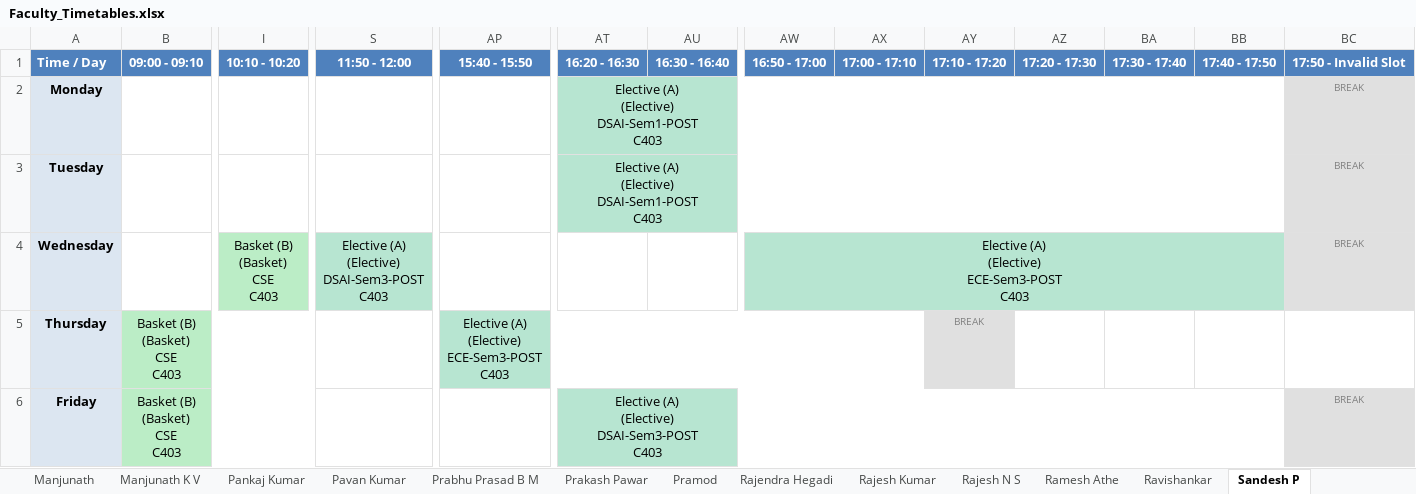
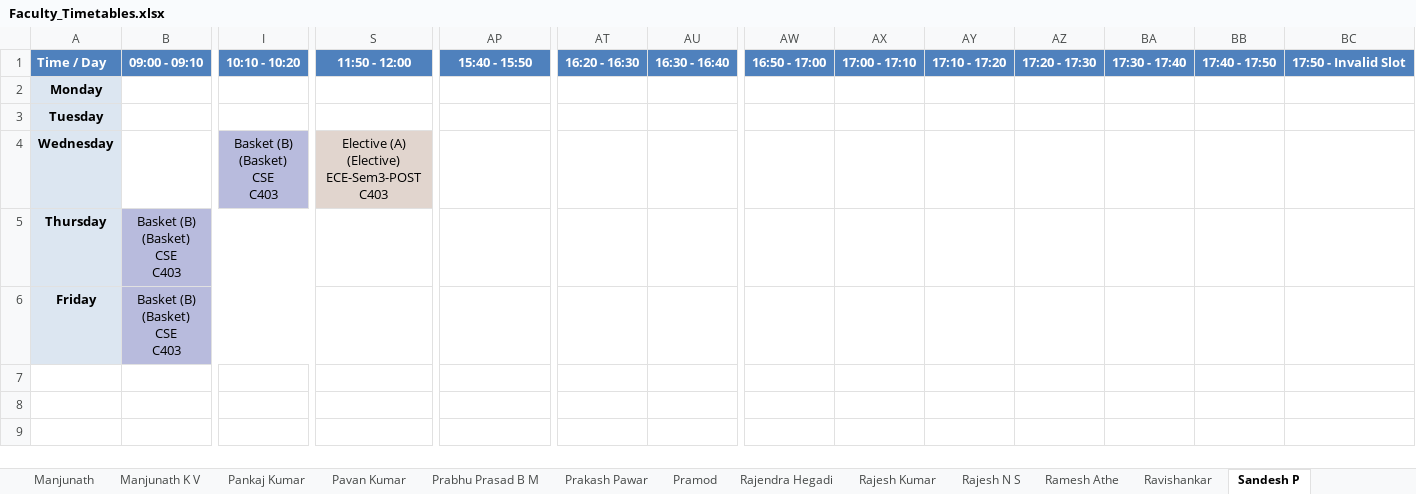
Before and after one commit to shriyanssahoo/Byte_Me, an Excel workbook: output/Faculty_Timetables.xlsx, sheet Sandesh P, drawn as a sheet; only a part is shown, gaps mark what is left out; values as stored, in another font and other column widths than the file's, no borders; ↵ is a line break in a cell; the diff names each change by its address in the sheet, - before the commit and + after, or states it on an @@ line.

```diff
--- a/output/Faculty_Timetables.xlsx (sheet Sandesh P)
+++ b/output/Faculty_Timetables.xlsx (sheet Sandesh P)
-AT2:AT3: Elective (A) ↵ (Elective) ↵ DSAI-Sem1-POST ↵ C403
+AT2:AT3: (empty)
-AT2:AT3 fill: #B7E5D1
+AT2:AT3 fill: none
-AT2:BB2 merged
-BC2:BC4: BREAK
+BC2:BC4: (empty)
-BC2:BC4 fill: #E0E0E0
+BC2:BC4 fill: none
-AT3:BB3 merged
-I4 fill: #BBEDC6
+I4 fill: #B8BBDD
-S4: Elective (A) ↵ (Elective) ↵ DSAI-Sem3-POST ↵ C403
+S4: Elective (A) ↵ (Elective) ↵ ECE-Sem3-POST ↵ C403
-S4 fill: #B7E5D1
+S4 fill: #E1D5CE
-AW4: Elective (A) ↵ (Elective) ↵ ECE-Sem3-POST ↵ C403
+AW4: (empty)
-AW4 fill: #B7E5D1
+AW4 fill: none
-AW4:BB4 merged
-B5:B6 fill: #BBEDC6
+B5:B6 fill: #B8BBDD
-AP5: Elective (A) ↵ (Elective) ↵ ECE-Sem3-POST ↵ C403
+AP5: (empty)
-AP5 fill: #B7E5D1
+AP5 fill: none
-AP5:AX5 merged
-AY5: BREAK
+AY5: (empty)
-AY5 fill: #E0E0E0
+AY5 fill: none
-AT6: Elective (A) ↵ (Elective) ↵ DSAI-Sem3-POST ↵ C403
+AT6: (empty)
-AT6 fill: #B7E5D1
+AT6 fill: none
-AT6:BB6 merged
-BC6: BREAK
+BC6: (empty)
-BC6 fill: #E0E0E0
+BC6 fill: none
```
Also changed, not shown: sheet Mallikarjun Kande, sheet Rajesh Kumar, sheet Pankaj Kumar, sheet Chandrika Kamat, sheet Rajesh N S, sheet Vivekraj, 35 more sheets, output/Department_Timetables.xlsx, output/exams/Exam_Seating_01_12_2025.xlsx, 14 other files.
